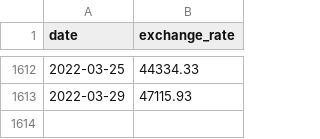
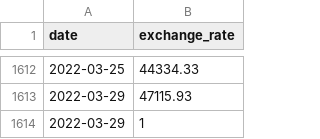
Before and after one commit to changhle/42Seoul, a CSV file: ex00/data.csv, drawn as a sheet; only a part is shown, gaps mark what is left out; the diff names each change by its address in the sheet, - before the commit and + after, or states it on an @@ line.

```diff
--- a/ex00/data.csv
+++ b/ex00/data.csv
+row 1614: 2022-03-29 | 1
```
Also changed, not shown: ex00/input.csv, 5 other files.
